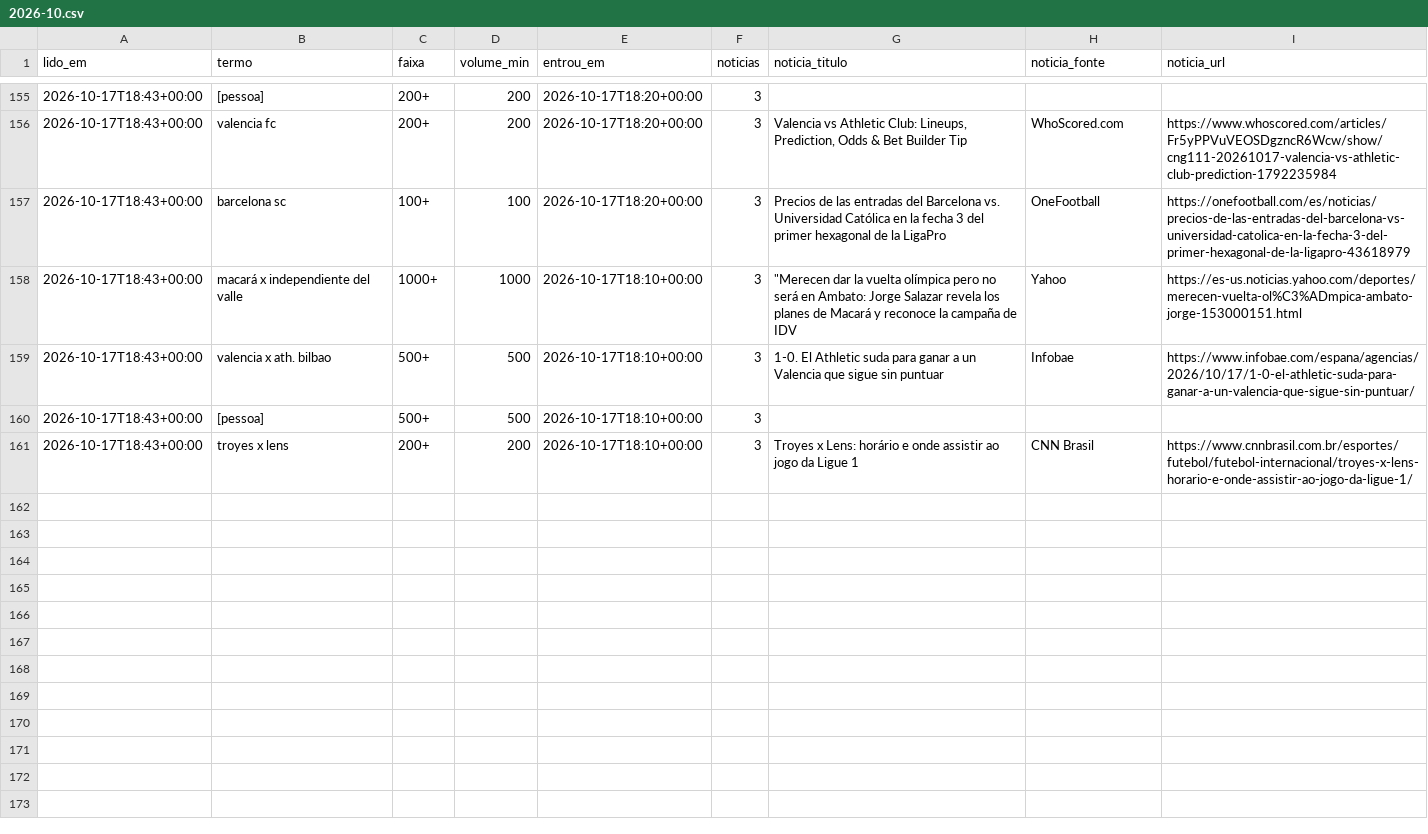
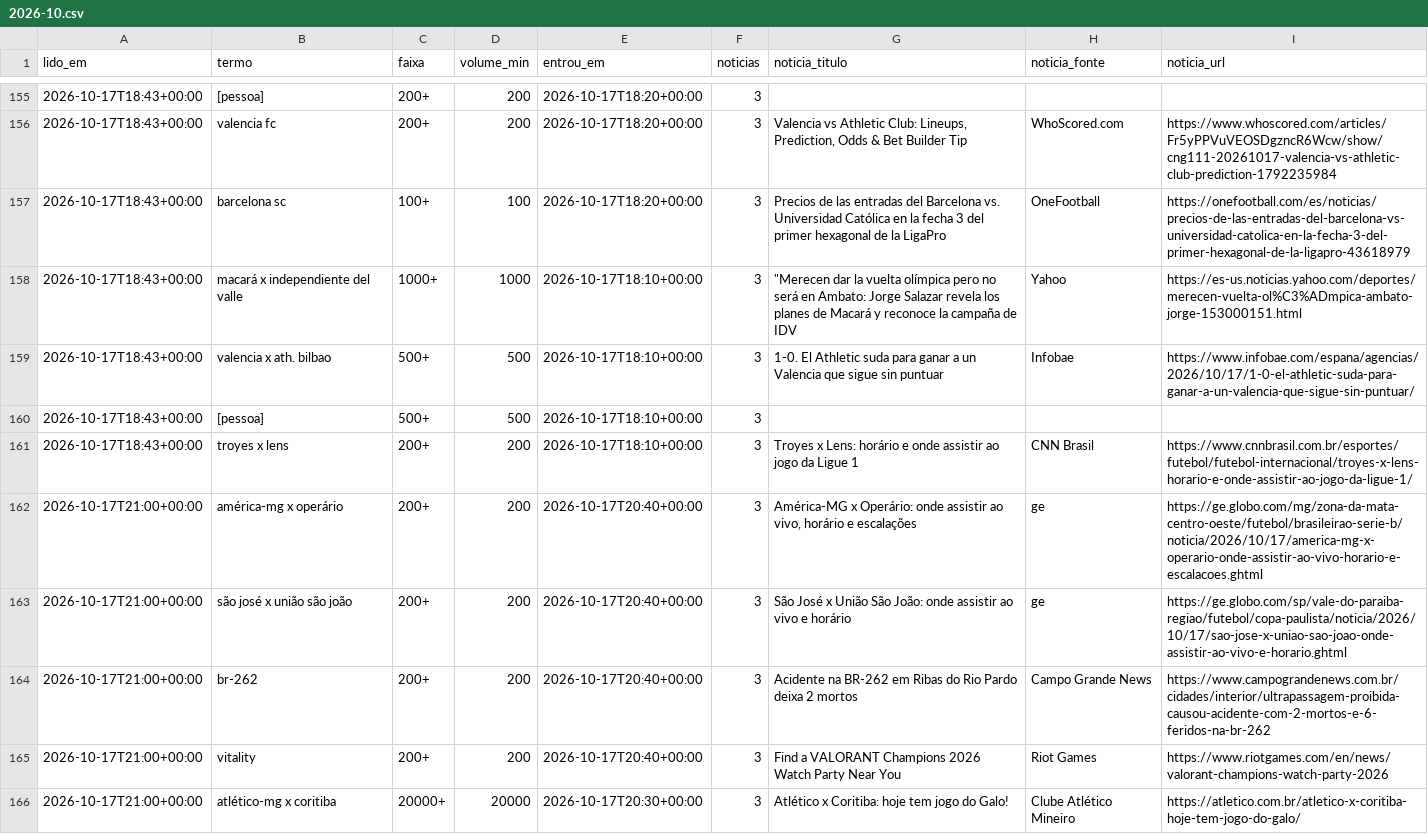
Before and after one commit to kel-lorran/saloInt-sinais, a CSV file: dados/trends/2026-10.csv, drawn as a sheet; only a part is shown, gaps mark what is left out; the diff covers the shown part only.

```diff
--- a/dados/trends/2026-10.csv
+++ b/dados/trends/2026-10.csv
@@ -161 +161,6 @@ lido_em,termo,faixa,volume_min,entrou_em,noticias,noticia_titulo,noticia_fonte,n
 2026-10-17T18:43+00:00,troyes x lens,200+,200,2026-10-17T18:10+00:00,3,Troyes x Lens: horário e onde assistir ao jogo da Ligue 1,CNN Brasil,https://www.cnnbrasil.com.br/esportes/futebol/futebol-internacional/troyes-x-lens-horario-e-onde-assistir-ao-jogo-da-ligue-1/
+2026-10-17T21:00+00:00,américa-mg x operário,200+,200,2026-10-17T20:40+00:00,3,"América-MG x Operário: onde assistir ao vivo, horário e escalações",ge,https://ge.globo.com/mg/zona-da-mata-centro-oeste/futebol/brasileirao-serie-b/noticia/2026/10/17/america-mg-x-operario-onde-assistir-ao-vivo-horario-e-escalacoes.ghtml
+2026-10-17T21:00+00:00,são josé x união são joão,200+,200,2026-10-17T20:40+00:00,3,São José x União São João: onde assistir ao vivo e horário,ge,https://ge.globo.com/sp/vale-do-paraiba-regiao/futebol/copa-paulista/noticia/2026/10/17/sao-jose-x-uniao-sao-joao-onde-assistir-ao-vivo-e-horario.ghtml
+2026-10-17T21:00+00:00,br-262,200+,200,2026-10-17T20:40+00:00,3,Acidente na BR-262 em Ribas do Rio Pardo deixa 2 mortos,Campo Grande News,https://www.campograndenews.com.br/cidades/interior/ultrapassagem-proibida-causou-acidente-com-2-mortos-e-6-feridos-na-br-262
+2026-10-17T21:00+00:00,vitality,200+,200,2026-10-17T20:40+00:00,3,Find a VALORANT Champions 2026 Watch Party Near You,Riot Games,https://www.riotgames.com/en/news/valorant-champions-watch-party-2026
+2026-10-17T21:00+00:00,atlético-mg x coritiba,20000+,20000,2026-10-17T20:30+00:00,3,Atlético x Coritiba: hoje tem jogo do Galo!,Clube Atlético Mineiro,https://atletico.com.br/atletico-x-coritiba-hoje-tem-jogo-do-galo/
```
Also changed, not shown: 5 added rows elsewhere in this file.
